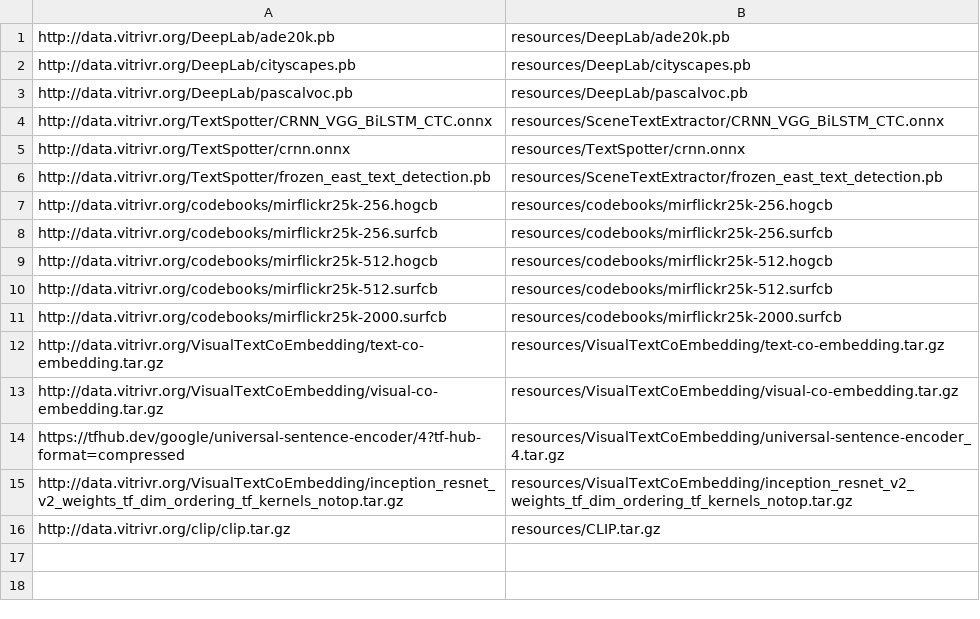
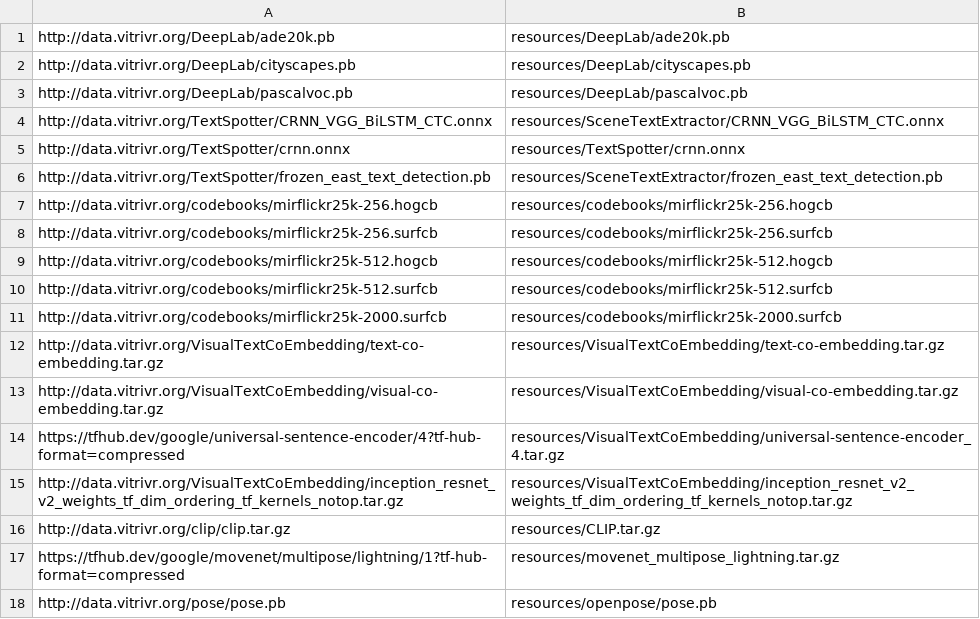
Before and after one commit to vitrivr/cineast, a CSV file: externalFiles.csv, drawn as a sheet.

Commit message:
Pose query retrieval & new cottontail api (#285)
Co-authored-by: Silvan Heller <silvan.heller@unibas.ch>
Co-authored-by: Florian Spiess <florian.spiess@unibas.ch>
Co-authored-by: Ralph Gasser <rg@pontius.ch>
Co-authored-by: Ralph Gasser <ralph.gasser@unibas.ch>
Former-commit-id: 832751a6a7a102d4316edead4cc28503114527ab

```diff
--- a/externalFiles.csv
+++ b/externalFiles.csv
@@ -16 +16,3 @@ http://data.vitrivr.org/VisualTextCoEmbedding/inception_resnet_v2_weights_tf_dim
 http://data.vitrivr.org/clip/clip.tar.gz,resources/CLIP.tar.gz
+https://tfhub.dev/google/movenet/multipose/lightning/1?tf-hub-format=compressed,resources/movenet_multipose_lightning.tar.gz
+http://data.vitrivr.org/pose/pose.pb,resources/openpose/pose.pb
```
Also changed, not shown: 22 other files.
